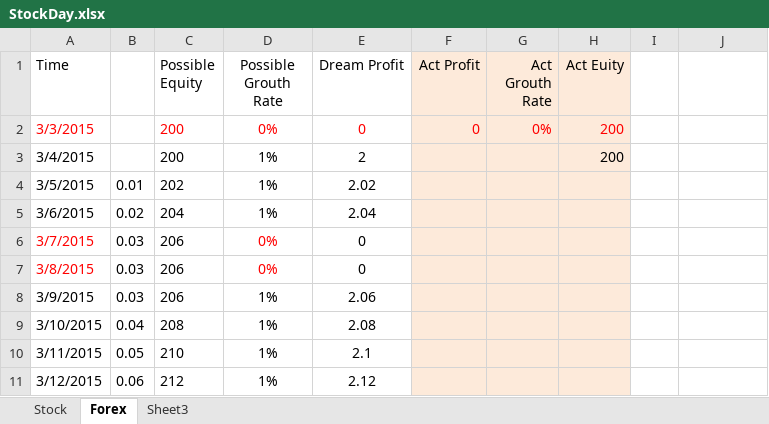
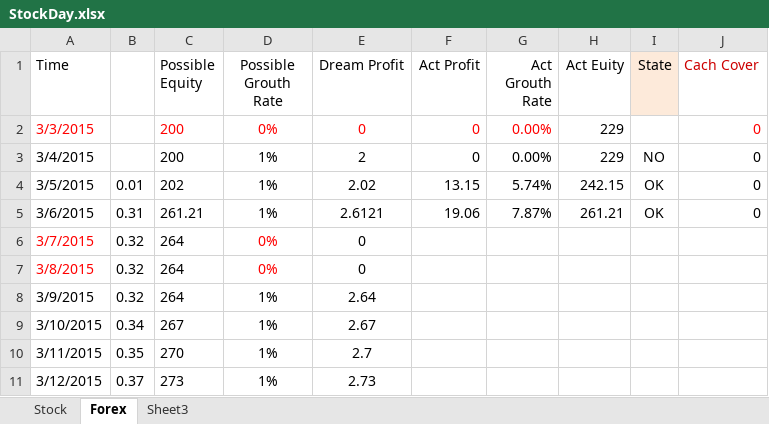
Before and after one commit to duanwujie/MQL4_Backup, an Excel workbook: StockDay.xlsx, sheet Forex, drawn as a sheet; only a part is shown; values as stored, in another font and other column widths than the file's, no borders; the diff covers the shown part only; the diff names each change by its address in the sheet, - before the commit and + after, or states it on an @@ line.

```diff
--- a/StockDay.xlsx (sheet Forex)
+++ b/StockDay.xlsx (sheet Forex)
-F1:H11 fill: #FDEADA
+F1:H11 fill: none
-I1: (empty)
+I1: State
-I1 fill: none
+I1 fill: #FDEADA
-J1: (empty)
+J1: Cach Cover
-G2 (Act Grouth Rate): 0%
+G2 (Act Grouth Rate): 0.00%
-H2:H3 (Act Euity): 200
+H2:H3 (Act Euity): 229
-H2 text colour: #FF0000
+H2 text colour: black
-J2:J5 (Cach Cover): (empty)
+J2:J5 (Cach Cover): 0
-F3 (Act Profit): (empty)
+F3 (Act Profit): 0
-G3 (Act Grouth Rate): (empty)
+G3 (Act Grouth Rate): 0.00%
-I3 (State): (empty)
+I3 (State): NO
-F4 (Act Profit): (empty)
+F4 (Act Profit): 13.15
-G4 (Act Grouth Rate): (empty)
+G4 (Act Grouth Rate): 5.74%
-H4 (Act Euity): (empty)
+H4 (Act Euity): 242.15
-I4:I5 (State): (empty)
+I4:I5 (State): OK
-B5: 0.02
+B5: 0.31
-C5 (Possible Equity): 204
+C5 (Possible Equity): 261.21
-E5 (Dream Profit): 2.04
+E5 (Dream Profit): 2.6121
-F5 (Act Profit): (empty)
+F5 (Act Profit): 19.06
-G5 (Act Grouth Rate): (empty)
+G5 (Act Grouth Rate): 7.87%
-H5 (Act Euity): (empty)
+H5 (Act Euity): 261.21
-B6:B8: 0.03
+B6:B8: 0.32
-C6:C8 (Possible Equity): 206
+C6:C8 (Possible Equity): 264
-E8 (Dream Profit): 2.06
+E8 (Dream Profit): 2.64
-B9: 0.04
+B9: 0.34
-C9 (Possible Equity): 208
+C9 (Possible Equity): 267
-E9 (Dream Profit): 2.08
+E9 (Dream Profit): 2.67
-B10: 0.05
+B10: 0.35
-C10 (Possible Equity): 210
+C10 (Possible Equity): 270
-E10 (Dream Profit): 2.1
+E10 (Dream Profit): 2.7
-B11: 0.06
+B11: 0.37
-C11 (Possible Equity): 212
+C11 (Possible Equity): 273
-E11 (Dream Profit): 2.12
+E11 (Dream Profit): 2.73
```
Also changed, not shown: 798 edited cells and cell formats elsewhere in this sheet, sheet Stock.
